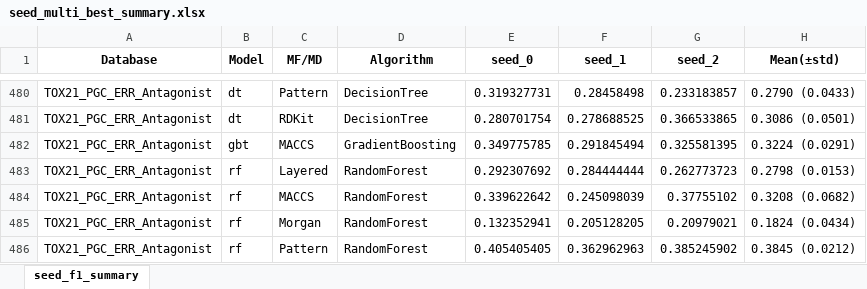
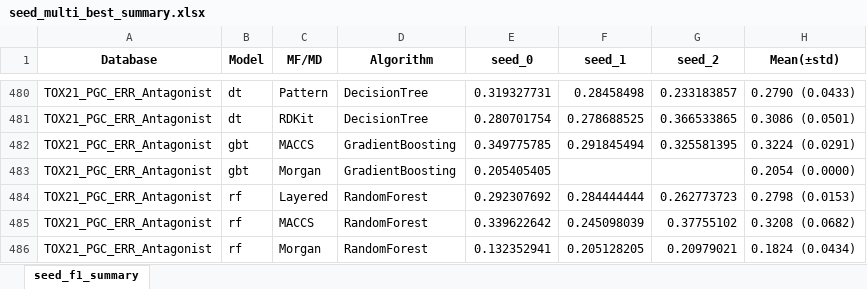
Before and after one commit to Jiinwon/ChemBAI, an Excel workbook: ToxCast_model/experiments/training/DART_MTL/logs/seed_multi_best_summary.xlsx, sheet seed_f1_summary, drawn as a sheet; only a part is shown, gaps mark what is left out; the shorter side is filled out with more unchanged rows; values as stored, in another font and other column widths than the file's, no borders; the diff names each change by its address in the sheet, - before the commit and + after, or states it on an @@ line.

Commit message:
Logs: auto summary & updates (2025-10-06 02:45:19)

```diff
--- a/ToxCast_model/experiments/training/DART_MTL/logs/seed_multi_best_summary.xlsx (sheet seed_f1_summary)
+++ b/ToxCast_model/experiments/training/DART_MTL/logs/seed_multi_best_summary.xlsx (sheet seed_f1_summary)
+row 483: TOX21_PGC_ERR_Antagonist | gbt | Morgan | GradientBoosting | 0.205405405 |  |  | 0.2054 (0.0000)
```
Also changed, not shown: 4 other files.
